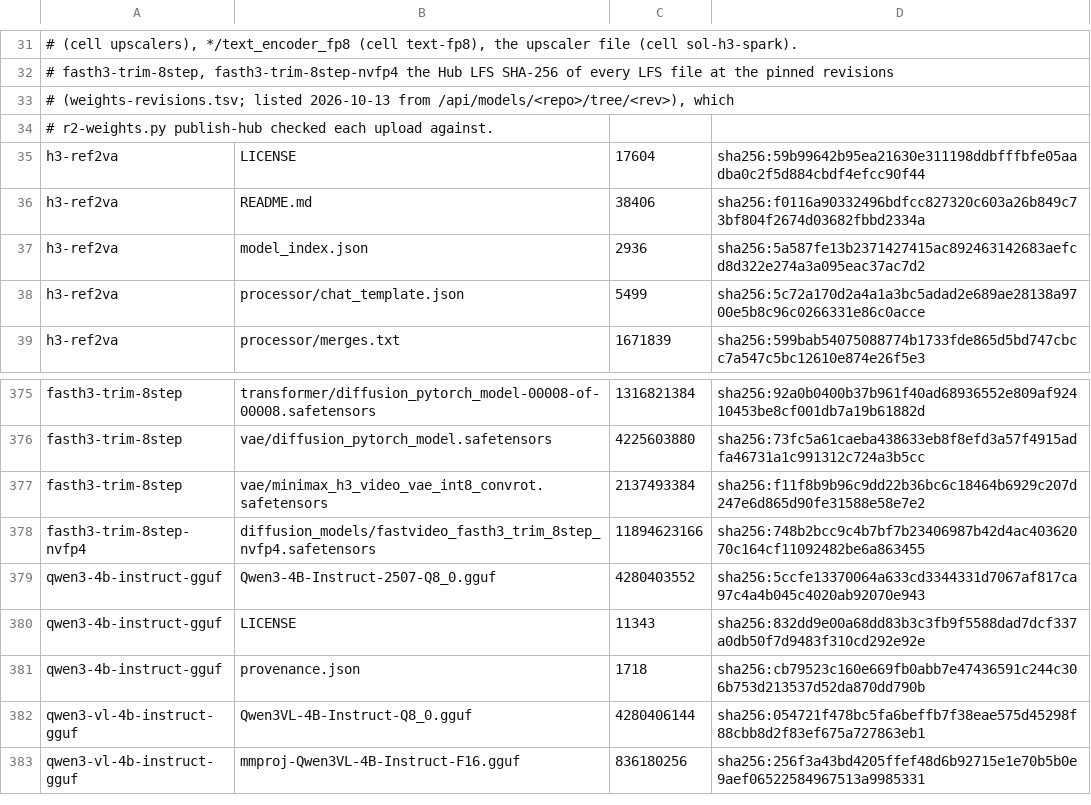
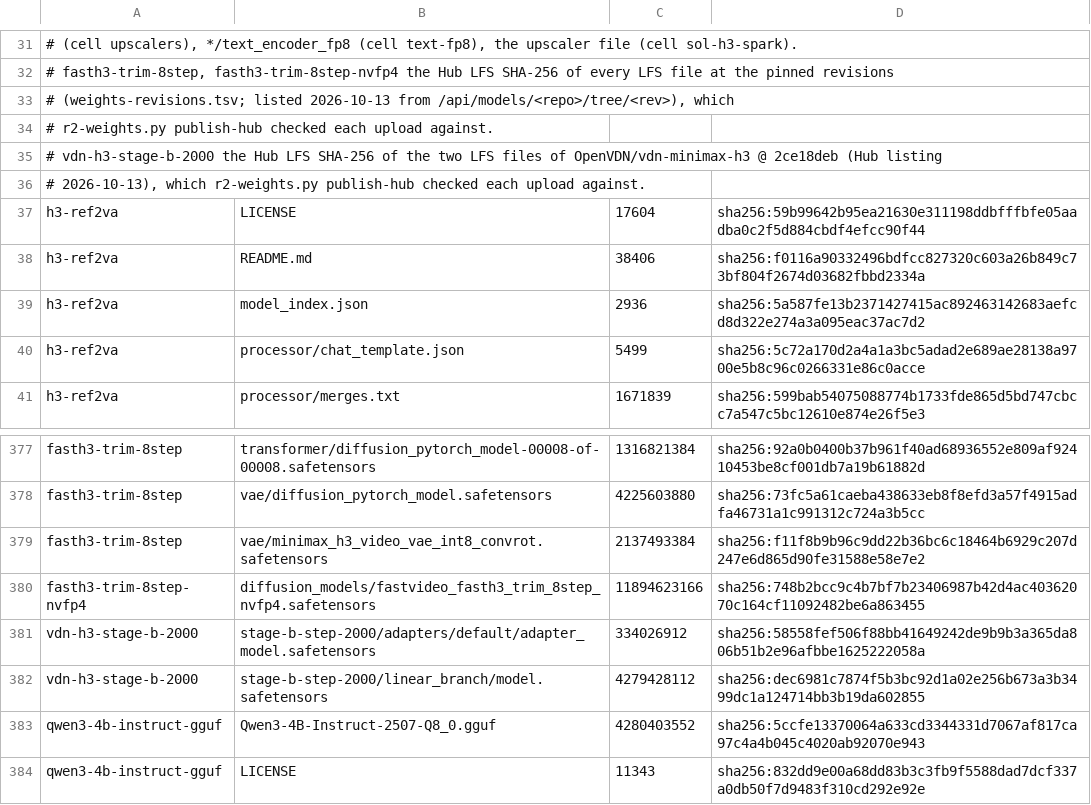
Before and after one commit to zaitrarrio/fastvideo-rs, a TSV file: scripts/gpu/weights-sha256.tsv, drawn as a sheet; only a part is shown, gaps mark what is left out; the shorter side is filled out with more unchanged rows; the diff names each change by its address in the sheet, - before the commit and + after, or states it on an @@ line.

```diff
--- a/scripts/gpu/weights-sha256.tsv
+++ b/scripts/gpu/weights-sha256.tsv
+row 35: # vdn-h3-stage-b-2000 the Hub LFS SHA-256 of the two LFS files of OpenVDN/vdn-minimax-h3 @ 2ce18deb (Hub listing
+row 36: # 2026-10-13), which r2-weights.py publish-hub checked each upload against.
+row 381: vdn-h3-stage-b-2000 | stage-b-step-2000/adapters/default/adapter_model.safetensors | 334026912 | sha256:58558fef506f88bb41649242de9b9b3a365da806b51b2e96afbbe1625222058a
+row 382: vdn-h3-stage-b-2000 | stage-b-step-2000/linear_branch/model.safetensors | 4279428112 | sha256:dec6981c7874f5b3bc92d1a02e256b673a3b3499dc1a124714bb3b19da602855
```
Also changed, not shown: scripts/gpu/weights-manifest.tsv, scripts/gpu/weights-r2.tsv, 8 other files.
